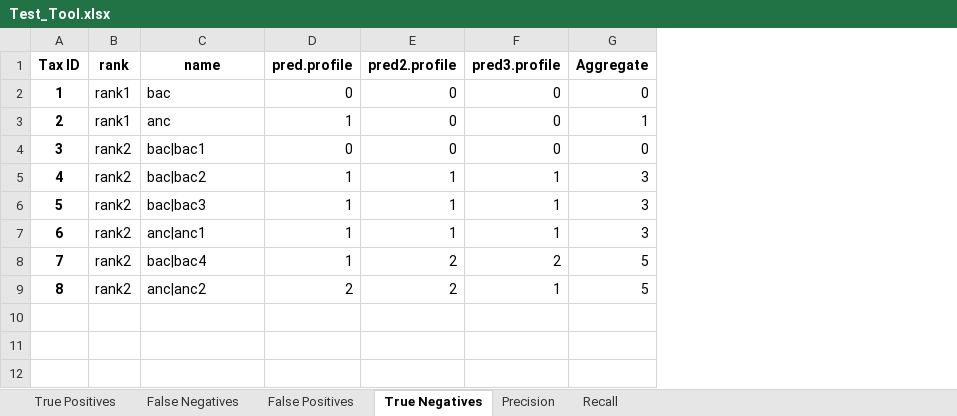
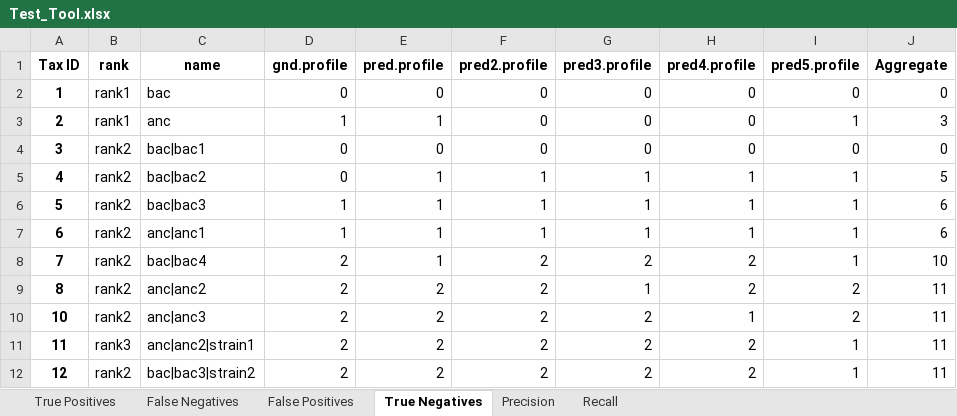
Before and after one commit to mag535/MeTEA, an Excel workbook: tests_results/Test_Tool.xlsx, sheet True Negatives, drawn as a sheet; values as stored, in another font and other column widths than the file's, no borders; addresses are those after the commit; the diff names each change by its address in the sheet, - before the commit and + after, or states it on an @@ line.

```diff
--- a/tests_results/Test_Tool.xlsx (sheet True Negatives)
+++ b/tests_results/Test_Tool.xlsx (sheet True Negatives)
+column D (gnd.profile), rows 2-9: 0 | 1 | 0 | 0 | 1 | 1 | 2 | 2
+column H (pred4.profile), rows 2-9: 0 | 0 | 0 | 1 | 1 | 1 | 2 | 2
+column I (pred5.profile), rows 2-9: 0 | 1 | 0 | 1 | 1 | 1 | 1 | 2
-J3 (Aggregate): 1
+J3 (Aggregate): 3
-J5 (Aggregate): 3
+J5 (Aggregate): 5
-J6:J7 (Aggregate): 3
+J6:J7 (Aggregate): 6
-J8 (Aggregate): 5
+J8 (Aggregate): 10
-J9 (Aggregate): 5
+J9 (Aggregate): 11
+row 10: 10 | rank2 | anc|anc3 | 2 | 2 | 2 | 2 | 1 | 2 | 11
+row 11: 11 | rank3 | anc|anc2|strain1 | 2 | 2 | 2 | 2 | 2 | 1 | 11
+row 12: 12 | rank2 | bac|bac3|strain2 | 2 | 2 | 2 | 2 | 2 | 1 | 11
```
Also changed, not shown: sheet True Positives, sheet False Negatives, sheet False Positives, sheet Precision, sheet Recall, 19 other files.
